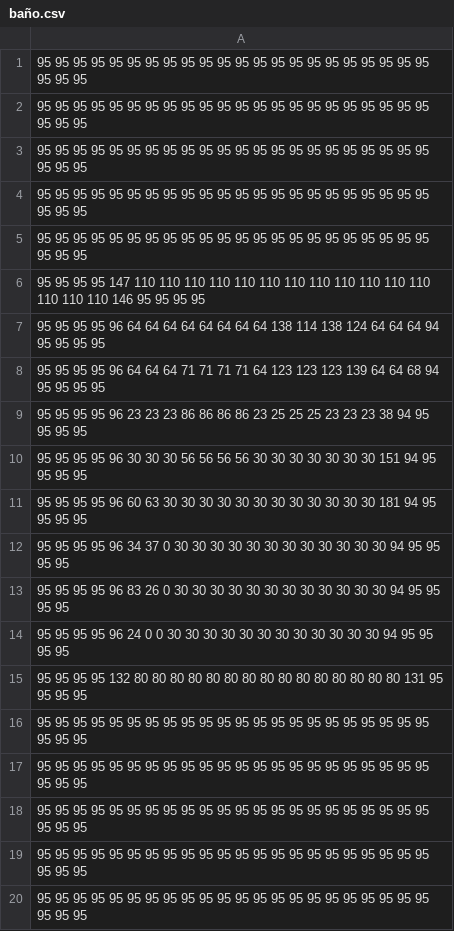
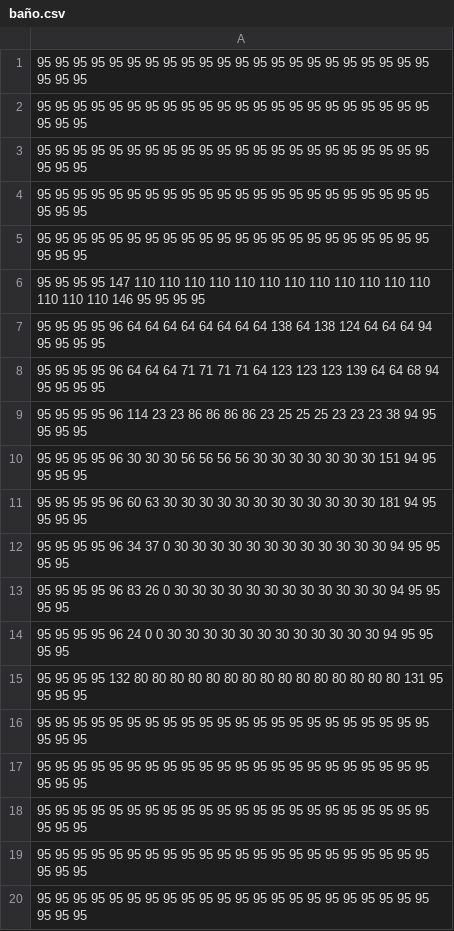
Before and after one commit to AAA-Studio/Experiment-A.L., a CSV file: bmps/Habitaciones/baño.csv, drawn as a sheet.

```diff
--- a/bmps/Habitaciones/baño.csv
+++ b/bmps/Habitaciones/baño.csv
@@ -6,5 +6,5 @@
 95 95 95 95 147 110 110 110 110 110 110 110 110 110 110 110 110 110 110 110 146 95 95 95 95
-95 95 95 95 96 64 64 64 64 64 64 64 64 138 114 138 124 64 64 64 94 95 95 95 95
+95 95 95 95 96 64 64 64 64 64 64 64 64 138 64 138 124 64 64 64 94 95 95 95 95
 95 95 95 95 96 64 64 64 71 71 71 71 64 123 123 123 139 64 64 68 94 95 95 95 95
-95 95 95 95 96 23 23 23 86 86 86 86 23 25 25 25 23 23 23 38 94 95 95 95 95
+95 95 95 95 96 114 23 23 86 86 86 86 23 25 25 25 23 23 23 38 94 95 95 95 95
 95 95 95 95 96 30 30 30 56 56 56 56 30 30 30 30 30 30 30 151 94 95 95 95 95
```
Also changed, not shown: bmps/Habitaciones/bañooscuro.csv, bmps/Habitaciones/hab3oscura.csv, 28 other files.
